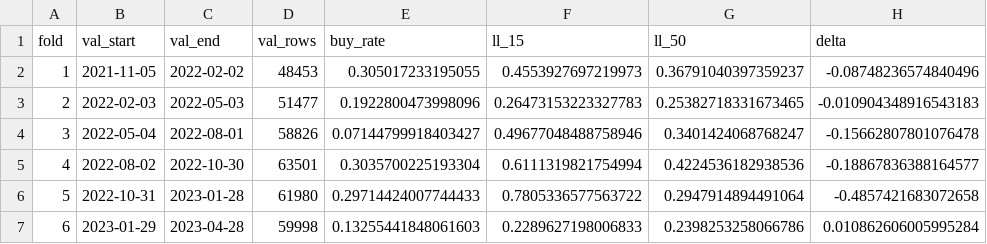
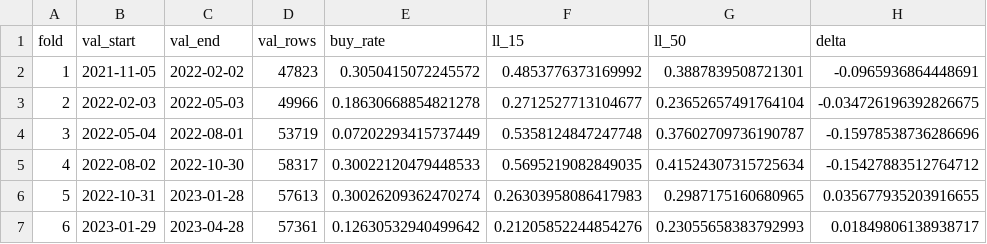
Before and after one commit to edwinsteele/fuel-price-signal, a CSV file: experiments/cv_compare_phase4/results.csv, drawn as a sheet; only a part is shown; the diff covers the shown part only.

```diff
--- a/experiments/cv_compare_phase4/results.csv
+++ b/experiments/cv_compare_phase4/results.csv
@@ -1,7 +1,7 @@
 fold,val_start,val_end,val_rows,buy_rate,ll_15,ll_50,delta
-1,2021-11-05,2022-02-02,48453,0.305017233195055,0.4553927697219973,0.36791040397359237,-0.08748236574840496
-2,2022-02-03,2022-05-03,51477,0.1922800473998096,0.26473153223327783,0.25382718331673465,-0.010904348916543183
-3,2022-05-04,2022-08-01,58826,0.07144799918403427,0.49677048488758946,0.3401424068768247,-0.15662807801076478
-4,2022-08-02,2022-10-30,63501,0.3035700225193304,0.6111319821754994,0.4224536182938536,-0.18867836388164577
-5,2022-10-31,2023-01-28,61980,0.29714424007744433,0.7805336577563722,0.2947914894491064,-0.4857421683072658
-6,2023-01-29,2023-04-28,59998,0.13255441848061603,0.2289627198006833,0.2398253258066786,0.010862606005995284
+1,2021-11-05,2022-02-02,47823,0.3050415072245572,0.4853776373169992,0.3887839508721301,-0.0965936864448691
+2,2022-02-03,2022-05-03,49966,0.18630668854821278,0.2712527713104677,0.23652657491764104,-0.034726196392826675
+3,2022-05-04,2022-08-01,53719,0.07202293415737449,0.5358124847247748,0.37602709736190787,-0.15978538736286696
+4,2022-08-02,2022-10-30,58317,0.30022120479448533,0.5695219082849035,0.41524307315725634,-0.15427883512764712
+5,2022-10-31,2023-01-28,57613,0.30026209362470274,0.26303958086417983,0.2987175160680965,0.035677935203916655
+6,2023-01-29,2023-04-28,57361,0.12630532940499642,0.21205852244854276,0.23055658383792993,0.01849806138938717
```
Also changed, not shown: 40 edited cells elsewhere in this file, experiments/shap_phase4/mean_abs_shap_by_cohort.csv, experiments/shap_phase4/mean_abs_shap_lga_ranking.csv, 2 other files.
